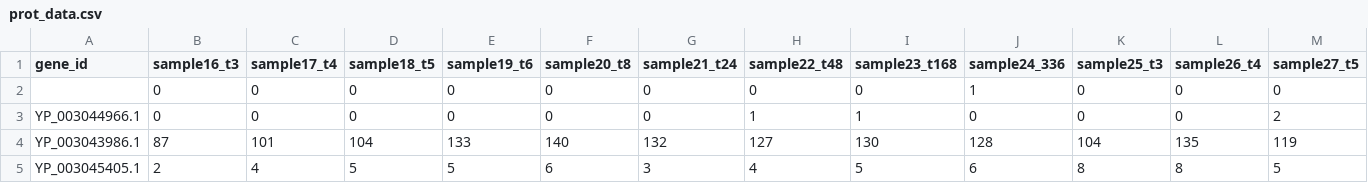
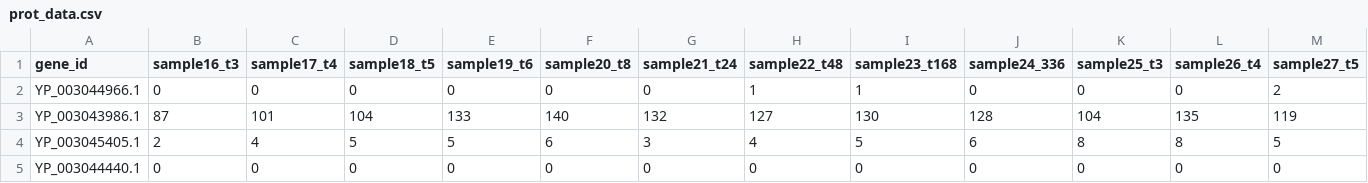
Before and after one commit to marcottelab/AG3C_starvation_tc, a CSV file: data/prot_data.csv, drawn as a sheet; only a part is shown; the shorter side is filled out with more unchanged rows; rows hold the shown columns only; the diff names each change by its address in the sheet, - before the commit and + after, or states it on an @@ line.

```diff
--- a/data/prot_data.csv
+++ b/data/prot_data.csv
-row 2:  | 0 | 0 | 0 | 0 | 0 | 0 | 0 | 0 | 1 | 0 | 0 | 0
```
Also changed, not shown: 43 other files.
